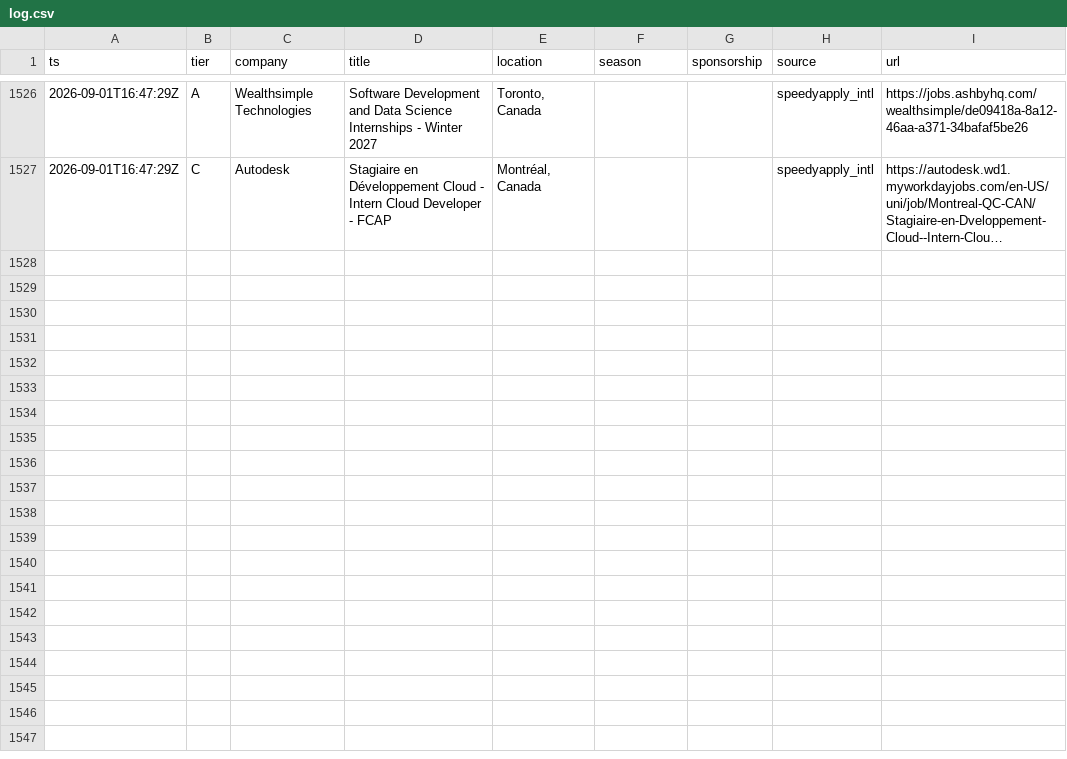
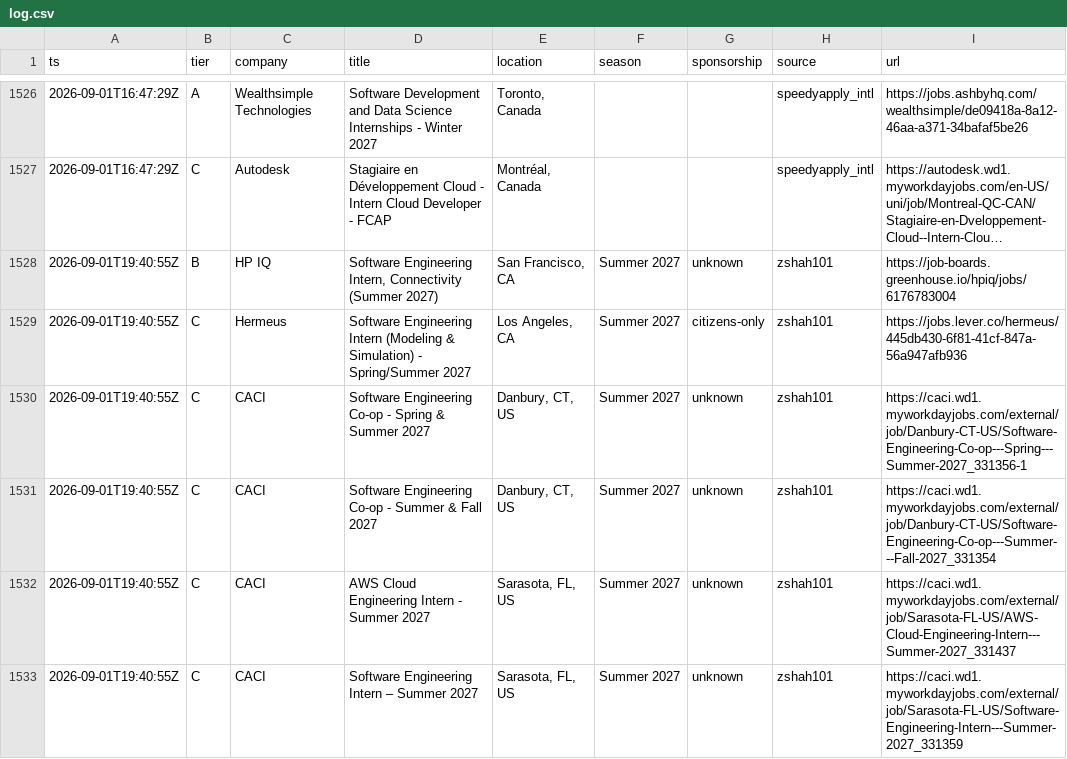
Before and after one commit to Omjnr06/Grind, a CSV file: log.csv, drawn as a sheet; only a part is shown, gaps mark what is left out; long unchanged cells end in …; the diff covers the shown part only; the diff names each change by its address in the sheet, - before the commit and + after, or states it on an @@ line.

```diff
--- a/log.csv
+++ b/log.csv
+row 1528: 2026-09-01T19:40:55Z | B | HP IQ | Software Engineering Intern, Connectivity (Summer 2027) | San Francisco, CA | Summer 2027 | unknown | zshah101 | https://job-boards.greenhouse.io/hpiq/jobs/6176783004
+row 1529: 2026-09-01T19:40:55Z | C | Hermeus | Software Engineering Intern (Modeling & Simulation) - Spring/Summer 2027 | Los Angeles, CA | Summer 2027 | citizens-only | zshah101 | https://jobs.lever.co/hermeus/445db430-6f81-41cf-847a-56a947afb936
+row 1530: 2026-09-01T19:40:55Z | C | CACI | Software Engineering Co-op - Spring & Summer 2027 | Danbury, CT, US | Summer 2027 | unknown | zshah101 | https://caci.wd1.myworkdayjobs.com/external/job/Danbury-CT-US/Software-Engineering-Co-op---Spring---Summer-2027_331356-1
+row 1531: 2026-09-01T19:40:55Z | C | CACI | Software Engineering Co-op - Summer & Fall 2027 | Danbury, CT, US | Summer 2027 | unknown | zshah101 | https://caci.wd1.myworkdayjobs.com/external/job/Danbury-CT-US/Software-Engineering-Co-op---Summer---Fall-2027_331354
+row 1532: 2026-09-01T19:40:55Z | C | CACI | AWS Cloud Engineering Intern - Summer 2027 | Sarasota, FL, US | Summer 2027 | unknown | zshah101 | https://caci.wd1.myworkdayjobs.com/external/job/Sarasota-FL-US/AWS-Cloud-Engineering-Intern---Summer-2027_331437
+row 1533: 2026-09-01T19:40:55Z | C | CACI | Software Engineering Intern – Summer 2027 | Sarasota, FL, US | Summer 2027 | unknown | zshah101 | https://caci.wd1.myworkdayjobs.com/external/job/Sarasota-FL-US/Software-Engineering-Intern---Summer-2027_331359
```
Also changed, not shown: 6 added rows elsewhere in this file, 2 other files.
